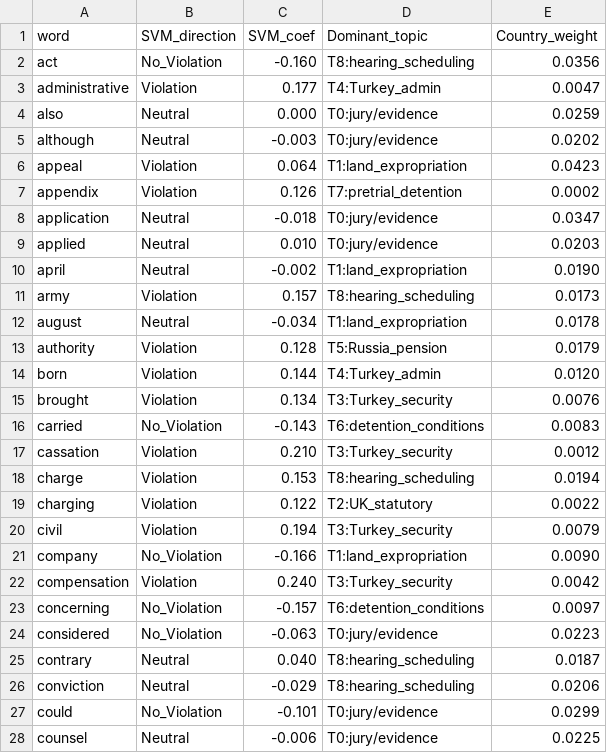
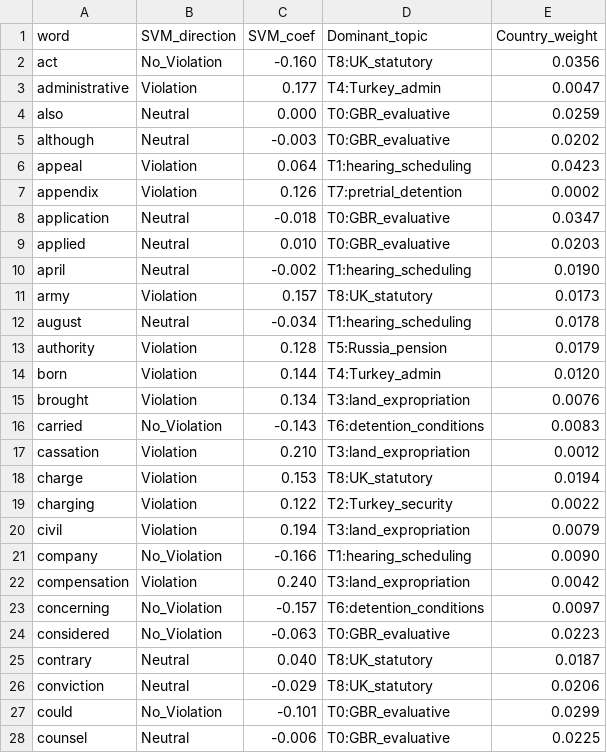
Before and after one commit to leondgarse/echr, a TSV file: results/legalbert_chunked_original_final/word_metadata_GBR.tsv, drawn as a sheet; only a part is shown; the diff covers the shown part only.

```diff
--- a/results/legalbert_chunked_original_final/word_metadata_GBR.tsv
+++ b/results/legalbert_chunked_original_final/word_metadata_GBR.tsv
@@ -1,28 +1,28 @@
 word	SVM_direction	SVM_coef	Dominant_topic	Country_weight
-act	No_Violation	-0.160	T8:hearing_scheduling	0.0356
+act	No_Violation	-0.160	T8:UK_statutory	0.0356
 administrative	Violation	0.177	T4:Turkey_admin	0.0047
-also	Neutral	0.000	T0:jury/evidence	0.0259
-although	Neutral	-0.003	T0:jury/evidence	0.0202
-appeal	Violation	0.064	T1:land_expropriation	0.0423
+also	Neutral	0.000	T0:GBR_evaluative	0.0259
+although	Neutral	-0.003	T0:GBR_evaluative	0.0202
+appeal	Violation	0.064	T1:hearing_scheduling	0.0423
 appendix	Violation	0.126	T7:pretrial_detention	0.0002
-application	Neutral	-0.018	T0:jury/evidence	0.0347
-applied	Neutral	0.010	T0:jury/evidence	0.0203
-april	Neutral	-0.002	T1:land_expropriation	0.0190
-army	Violation	0.157	T8:hearing_scheduling	0.0173
-august	Neutral	-0.034	T1:land_expropriation	0.0178
+application	Neutral	-0.018	T0:GBR_evaluative	0.0347
+applied	Neutral	0.010	T0:GBR_evaluative	0.0203
+april	Neutral	-0.002	T1:hearing_scheduling	0.0190
+army	Violation	0.157	T8:UK_statutory	0.0173
+august	Neutral	-0.034	T1:hearing_scheduling	0.0178
 authority	Violation	0.128	T5:Russia_pension	0.0179
 born	Violation	0.144	T4:Turkey_admin	0.0120
-brought	Violation	0.134	T3:Turkey_security	0.0076
+brought	Violation	0.134	T3:land_expropriation	0.0076
 carried	No_Violation	-0.143	T6:detention_conditions	0.0083
-cassation	Violation	0.210	T3:Turkey_security	0.0012
-charge	Violation	0.153	T8:hearing_scheduling	0.0194
-charging	Violation	0.122	T2:UK_statutory	0.0022
-civil	Violation	0.194	T3:Turkey_security	0.0079
-company	No_Violation	-0.166	T1:land_expropriation	0.0090
-compensation	Violation	0.240	T3:Turkey_security	0.0042
+cassation	Violation	0.210	T3:land_expropriation	0.0012
+charge	Violation	0.153	T8:UK_statutory	0.0194
+charging	Violation	0.122	T2:Turkey_security	0.0022
+civil	Violation	0.194	T3:land_expropriation	0.0079
+company	No_Violation	-0.166	T1:hearing_scheduling	0.0090
+compensation	Violation	0.240	T3:land_expropriation	0.0042
 concerning	No_Violation	-0.157	T6:detention_conditions	0.0097
-considered	No_Violation	-0.063	T0:jury/evidence	0.0223
-contrary	Neutral	0.040	T8:hearing_scheduling	0.0187
-conviction	Neutral	-0.029	T8:hearing_scheduling	0.0206
-could	No_Violation	-0.101	T0:jury/evidence	0.0299
-counsel	Neutral	-0.006	T0:jury/evidence	0.0225
+considered	No_Violation	-0.063	T0:GBR_evaluative	0.0223
+contrary	Neutral	0.040	T8:UK_statutory	0.0187
+conviction	Neutral	-0.029	T8:UK_statutory	0.0206
+could	No_Violation	-0.101	T0:GBR_evaluative	0.0299
+counsel	Neutral	-0.006	T0:GBR_evaluative	0.0225
```
Also changed, not shown: 111 edited cells elsewhere in this file, results/legalbert_chunked_original_final/word_metadata.tsv, results/legalbert_chunked_original_final/word_metadata_RUS.tsv, 6 other files.
